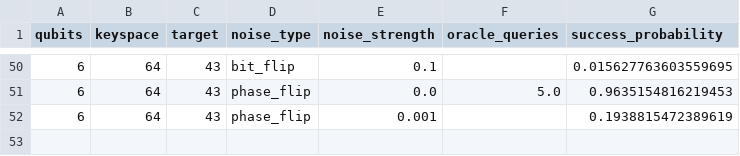
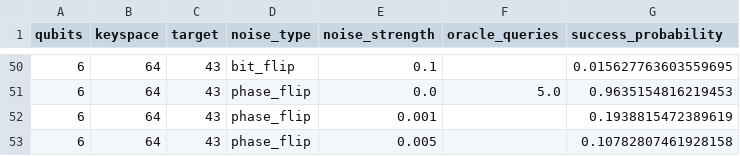
Before and after one commit to siddharthgoli/colab-stuff, a CSV file: test_5_noisy_dynamic/noisy_dynamic_results.csv, drawn as a sheet; only a part is shown, gaps mark what is left out; the diff names each change by its address in the sheet, - before the commit and + after, or states it on an @@ line.

Commit message:
Test 5: 6q phase_flip 0.005

```diff
--- a/test_5_noisy_dynamic/noisy_dynamic_results.csv
+++ b/test_5_noisy_dynamic/noisy_dynamic_results.csv
+row 53: 6 | 64 | 43 | phase_flip | 0.005 |  | 0.10782807461928158
```
